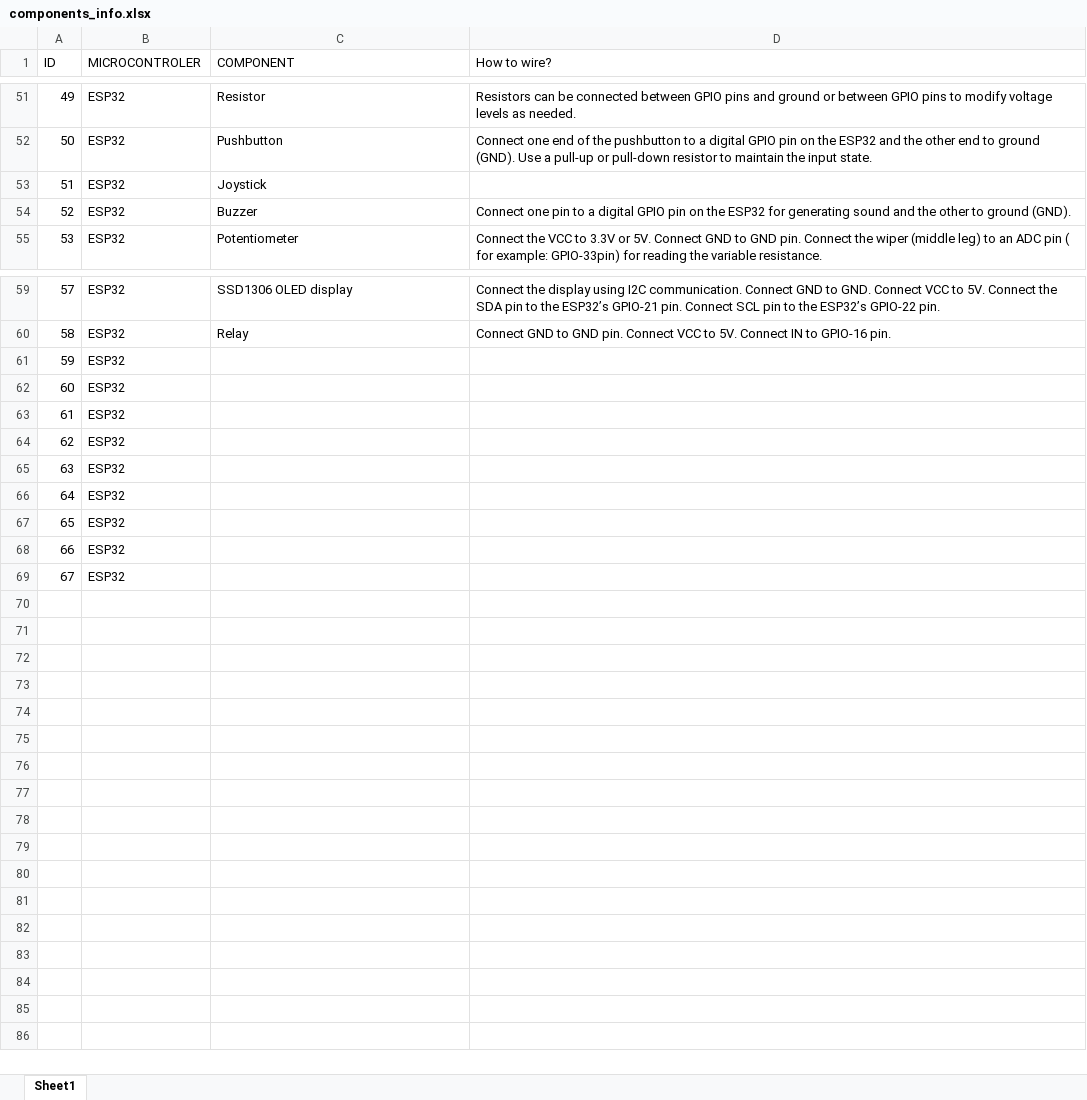
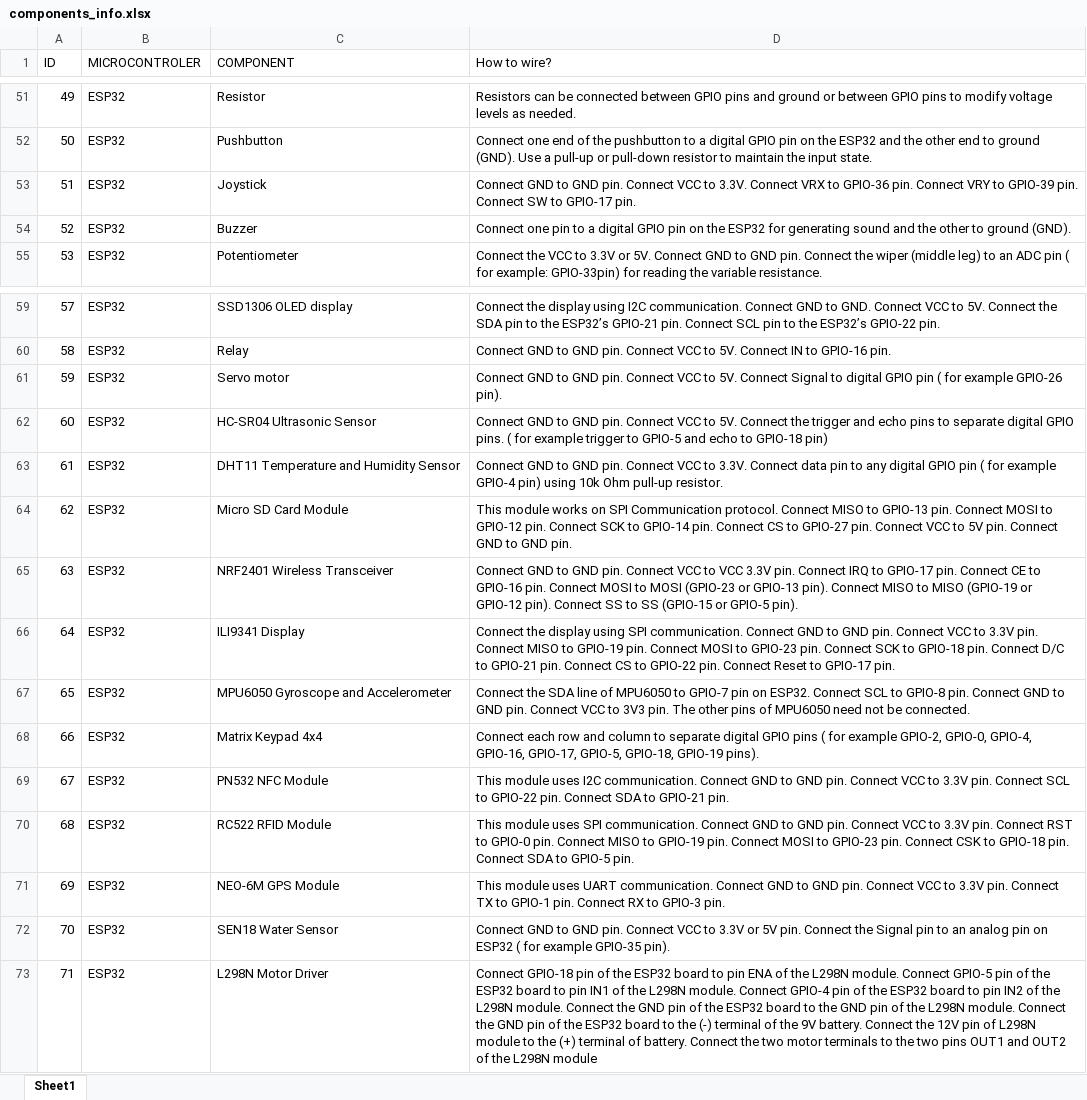
Before and after one commit to Pupe6/CableUndefinedLangChain, an Excel workbook: components_info.xlsx, sheet Sheet1, drawn as a sheet; only a part is shown, gaps mark what is left out; values as stored, in another font and other column widths than the file's, no borders; removed rows and columns are numbered as before the commit, all else as after; the diff names each change by its address in the sheet, - before the commit and + after, or states it on an @@ line.

Commit message:
added esp32 data

```diff
--- a/components_info.xlsx (sheet Sheet1)
+++ b/components_info.xlsx (sheet Sheet1)
-D53 (How to wire?): (empty)
+D53 (How to wire?): Connect GND to GND pin. Connect VCC to 3.3V. Connect VRX to GPIO-36 pin. Connect VRY to GPIO-39 pin. Connect SW to GPIO-17 pin.
-row 61: 59 | ESP32
-row 62: 60 | ESP32
-row 63: 61 | ESP32
-row 64: 62 | ESP32
-row 65: 63 | ESP32
-row 66: 64 | ESP32
-row 67: 65 | ESP32
-row 68: 66 | ESP32
-row 69: 67 | ESP32
+row 61: 59 | ESP32 | Servo motor | Connect GND to GND pin. Connect VCC to 5V. Connect Signal to digital GPIO pin ( for example GPIO-26 pin).
+row 62: 60 | ESP32 | HC-SR04 Ultrasonic Sensor | Connect GND to GND pin. Connect VCC to 5V. Connect the trigger and echo pins to separate digital GPIO pins. ( for example trigger to GPIO-5 and echo to GPIO-18 pin)
+row 63: 61 | ESP32 | DHT11 Temperature and Humidity Sensor | Connect GND to GND pin. Connect VCC to 3.3V. Connect data pin to any digital GPIO pin ( for example GPIO-4 pin) using 10k Ohm pull-up resistor.
+row 64: 62 | ESP32 | Micro SD Card Module | This module works on SPI Communication protocol. Connect MISO to GPIO-13 pin. Connect MOSI to GPIO-12 pin. Connect SCK to GPIO-14 pin. Connect CS to GPIO-27 pin. Connect VCC to 5V pin. Connect GND to GND pin.
+row 65: 63 | ESP32 | NRF2401 Wireless Transceiver | Connect GND to GND pin. Connect VCC to VCC 3.3V pin. Connect IRQ to GPIO-17 pin. Connect CE to GPIO-16 pin. Connect MOSI to MOSI (GPIO-23 or GPIO-13 pin). Connect MISO to MISO (GPIO-19 or GPIO-12 pin). Connect SS to SS (GPIO-15 or GPIO-5 pin).
+row 66: 64 | ESP32 | ILI9341 Display | Connect the display using SPI communication. Connect GND to GND pin. Connect VCC to 3.3V pin. Connect MISO to GPIO-19 pin. Connect MOSI to GPIO-23 pin. Connect SCK to GPIO-18 pin. Connect D/C to GPIO-21 pin. Connect CS to GPIO-22 pin. Connect Reset to GPIO-17 pin.
+row 67: 65 | ESP32 | MPU6050 Gyroscope and Accelerometer | Connect the SDA line of MPU6050 to GPIO-7 pin on ESP32. Connect SCL to GPIO-8 pin. Connect GND to GND pin. Connect VCC to 3V3 pin. The other pins of MPU6050 need not be connected.
+row 68: 66 | ESP32 | Matrix Keypad 4x4 | Connect each row and column to separate digital GPIO pins ( for example GPIO-2, GPIO-0, GPIO-4, GPIO-16, GPIO-17, GPIO-5, GPIO-18, GPIO-19 pins).
+row 69: 67 | ESP32 | PN532 NFC Module | This module uses I2C communication. Connect GND to GND pin. Connect VCC to 3.3V pin. Connect SCL to GPIO-22 pin. Connect SDA to GPIO-21 pin.
+row 70: 68 | ESP32 | RC522 RFID Module | This module uses SPI communication. Connect GND to GND pin. Connect VCC to 3.3V pin. Connect RST to GPIO-0 pin. Connect MISO to GPIO-19 pin. Connect MOSI to GPIO-23 pin. Connect CSK to GPIO-18 pin. Connect SDA to GPIO-5 pin.
+row 71: 69 | ESP32 | NEO-6M GPS Module | This module uses UART communication. Connect GND to GND pin. Connect VCC to 3.3V pin. Connect TX to GPIO-1 pin. Connect RX to GPIO-3 pin.
+row 72: 70 | ESP32 | SEN18 Water Sensor | Connect GND to GND pin. Connect VCC to 3.3V or 5V pin. Connect the Signal pin to an analog pin on ESP32 ( for example GPIO-35 pin).
+row 73: 71 | ESP32 | L298N Motor Driver | Connect GPIO-18 pin of the ESP32 board to pin ENA of the L298N module. Connect GPIO-5 pin of the ESP32 board to pin IN1 of the L298N module. Connect GPIO-4 pin of the ESP32 board to pin IN2 of the L298N module. Connect the GND pin of the ESP32 board to the GND pin of the L298N module. Connect the GND pin of the ESP32 board to the (-) terminal of the 9V battery. Connect the 12V pin of L298N module to the (+) terminal of battery. Connect the two motor terminals to the two pins OUT1 and OUT2 of the L298N module
```
